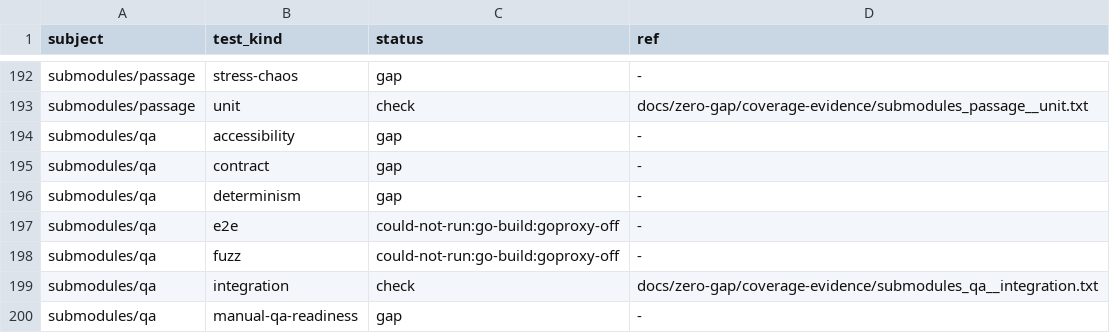
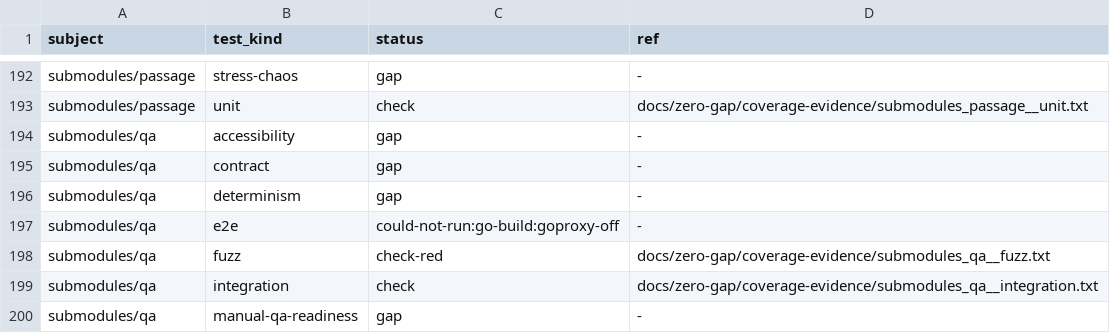
Before and after one commit to milos85vasic/vasic, a TSV file: docs/zero-gap/coverage.tsv, drawn as a sheet; only a part is shown, gaps mark what is left out.

```diff
--- a/docs/zero-gap/coverage.tsv
+++ b/docs/zero-gap/coverage.tsv
@@ -197,3 +197,3 @@ submodules/qa	determinism	gap	-
 submodules/qa	e2e	could-not-run:go-build:goproxy-off	-
-submodules/qa	fuzz	could-not-run:go-build:goproxy-off	-
+submodules/qa	fuzz	check-red	docs/zero-gap/coverage-evidence/submodules_qa__fuzz.txt
 submodules/qa	integration	check	docs/zero-gap/coverage-evidence/submodules_qa__integration.txt
```
Also changed, not shown: docs/zero-gap/coverage-measured.tsv, docs/zero-gap/cycle-2-candidates.tsv, 16 other files.
